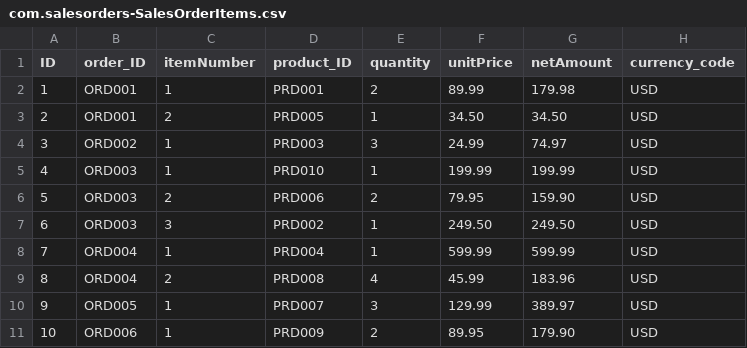
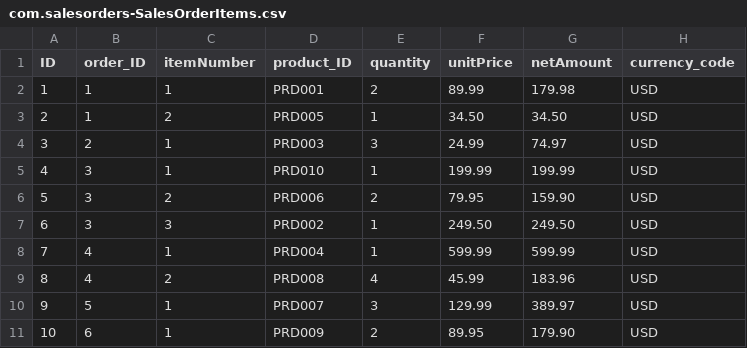
Before and after one commit to ParimiRamanaiah/SecurityTask, a CSV file: db/data/com.salesorders-SalesOrderItems.csv, drawn as a sheet.

```diff
--- a/db/data/com.salesorders-SalesOrderItems.csv
+++ b/db/data/com.salesorders-SalesOrderItems.csv
@@ -1,11 +1,11 @@
 ID,order_ID,itemNumber,product_ID,quantity,unitPrice,netAmount,currency_code
-1,ORD001,1,PRD001,2,89.99,179.98,USD
-2,ORD001,2,PRD005,1,34.50,34.50,USD
-3,ORD002,1,PRD003,3,24.99,74.97,USD
-4,ORD003,1,PRD010,1,199.99,199.99,USD
-5,ORD003,2,PRD006,2,79.95,159.90,USD
-6,ORD003,3,PRD002,1,249.50,249.50,USD
-7,ORD004,1,PRD004,1,599.99,599.99,USD
-8,ORD004,2,PRD008,4,45.99,183.96,USD
-9,ORD005,1,PRD007,3,129.99,389.97,USD
-10,ORD006,1,PRD009,2,89.95,179.90,USD
+1,1,1,PRD001,2,89.99,179.98,USD
+2,1,2,PRD005,1,34.50,34.50,USD
+3,2,1,PRD003,3,24.99,74.97,USD
+4,3,1,PRD010,1,199.99,199.99,USD
+5,3,2,PRD006,2,79.95,159.90,USD
+6,3,3,PRD002,1,249.50,249.50,USD
+7,4,1,PRD004,1,599.99,599.99,USD
+8,4,2,PRD008,4,45.99,183.96,USD
+9,5,1,PRD007,3,129.99,389.97,USD
+10,6,1,PRD009,2,89.95,179.90,USD
```
Also changed, not shown: 26 other files.
